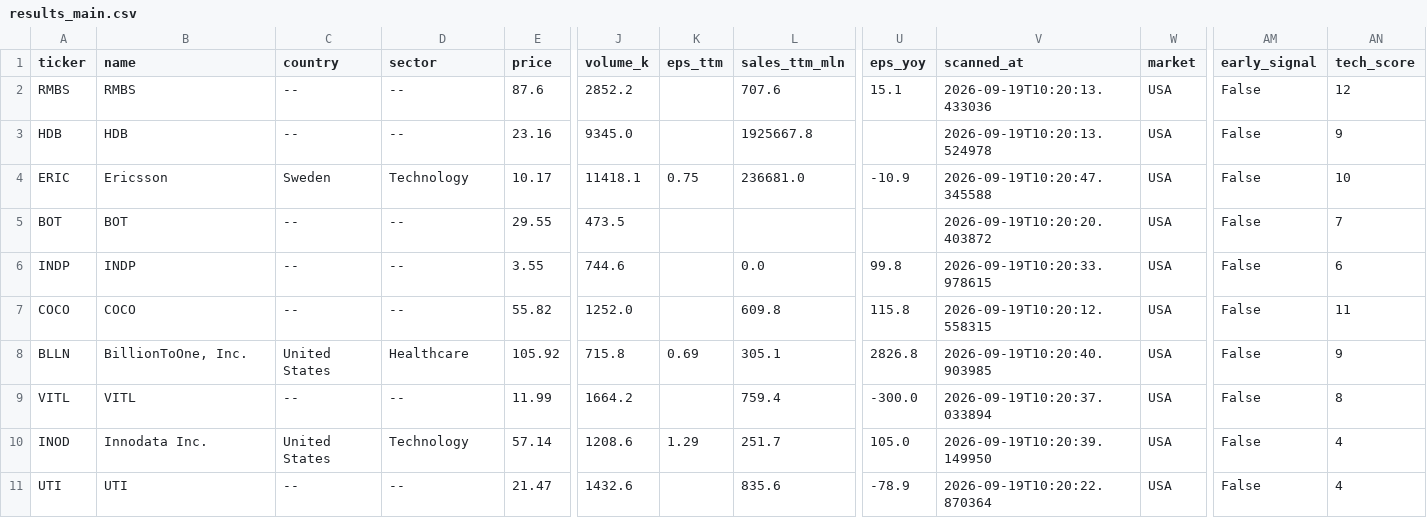
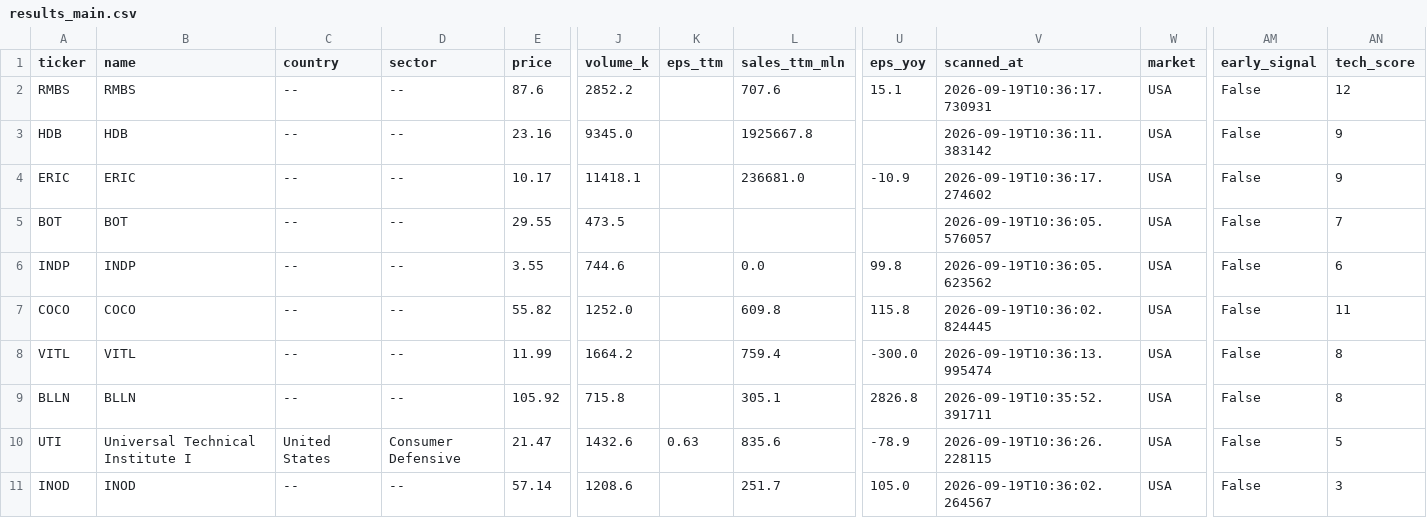
Before and after one commit to Heki-PM/stock-screener, a CSV file: results/results_main.csv, drawn as a sheet; only a part is shown, gaps mark what is left out; removed rows and columns are numbered as before the commit, all else as after; rows hold the shown columns only; the diff names each change by its address in the sheet, - before the commit and + after, or states it on an @@ line.

```diff
--- a/results/results_main.csv
+++ b/results/results_main.csv
-V2 (scanned_at): 2026-09-19T10:20:13.433036
+V2 (scanned_at): 2026-09-19T10:36:17.730931
-V3 (scanned_at): 2026-09-19T10:20:13.524978
+V3 (scanned_at): 2026-09-19T10:36:11.383142
-B4 (name): Ericsson
+B4 (name): ERIC
-C4 (country): Sweden
+C4 (country): --
-D4 (sector): Technology
+D4 (sector): --
-K4 (eps_ttm): 0.75
+K4 (eps_ttm): (empty)
-V4 (scanned_at): 2026-09-19T10:20:47.345588
+V4 (scanned_at): 2026-09-19T10:36:17.274602
-AN4 (tech_score): 10
+AN4 (tech_score): 9
-V5 (scanned_at): 2026-09-19T10:20:20.403872
+V5 (scanned_at): 2026-09-19T10:36:05.576057
-V6 (scanned_at): 2026-09-19T10:20:33.978615
+V6 (scanned_at): 2026-09-19T10:36:05.623562
-V7 (scanned_at): 2026-09-19T10:20:12.558315
+V7 (scanned_at): 2026-09-19T10:36:02.824445
-row 8: BLLN | BillionToOne, Inc. | United States | Healthcare | 105.92 | 715.8 | 0.69 | 305.1 | 2826.8 | 2026-09-19T10:20:40.903985 | USA | False | 9
-V8 (scanned_at): 2026-09-19T10:20:37.033894
+V8 (scanned_at): 2026-09-19T10:36:13.995474
-row 10: INOD | Innodata Inc. | United States | Technology | 57.14 | 1208.6 | 1.29 | 251.7 | 105.0 | 2026-09-19T10:20:39.149950 | USA | False | 4
+row 9: BLLN | BLLN | -- | -- | 105.92 | 715.8 |  | 305.1 | 2826.8 | 2026-09-19T10:35:52.391711 | USA | False | 8
-B10 (name): UTI
+B10 (name): Universal Technical Institute I
-C10 (country): --
+C10 (country): United States
-D10 (sector): --
+D10 (sector): Consumer Defensive
-K10 (eps_ttm): (empty)
+K10 (eps_ttm): 0.63
-V10 (scanned_at): 2026-09-19T10:20:22.870364
+V10 (scanned_at): 2026-09-19T10:36:26.228115
-AN10 (tech_score): 4
+AN10 (tech_score): 5
+row 11: INOD | INOD | -- | -- | 57.14 | 1208.6 |  | 251.7 | 105.0 | 2026-09-19T10:36:02.264567 | USA | False | 3
```
Also changed, not shown: results/results.csv, 10 other files.
